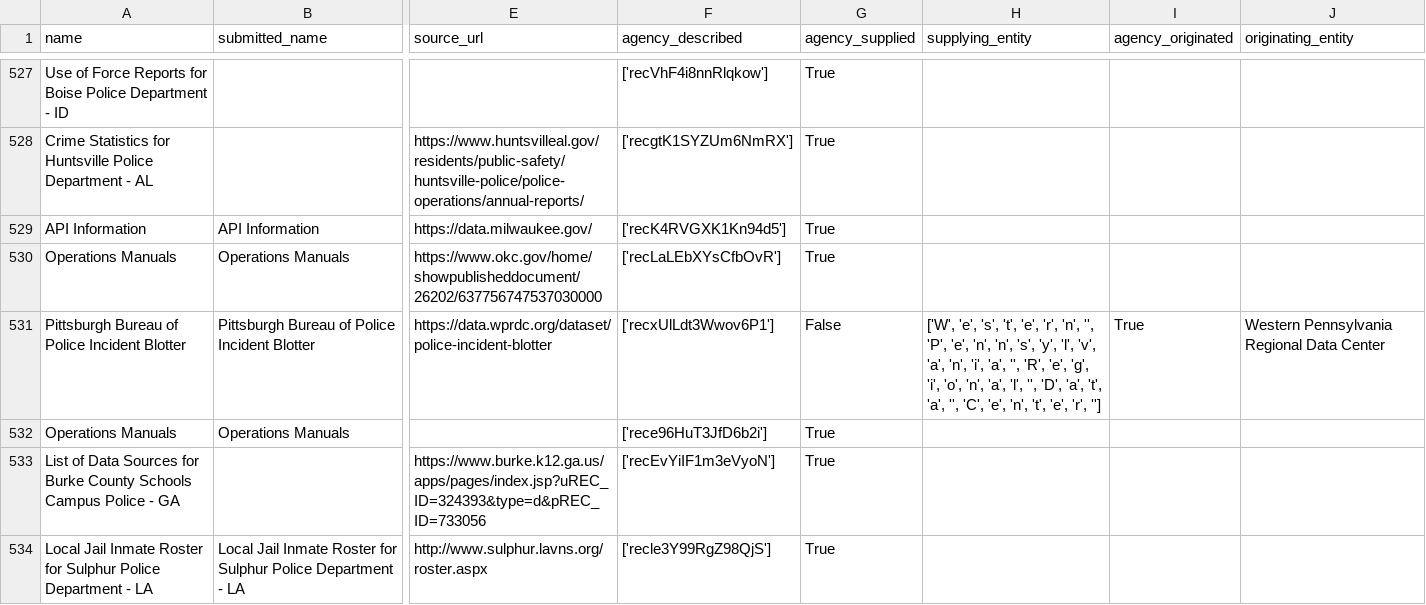
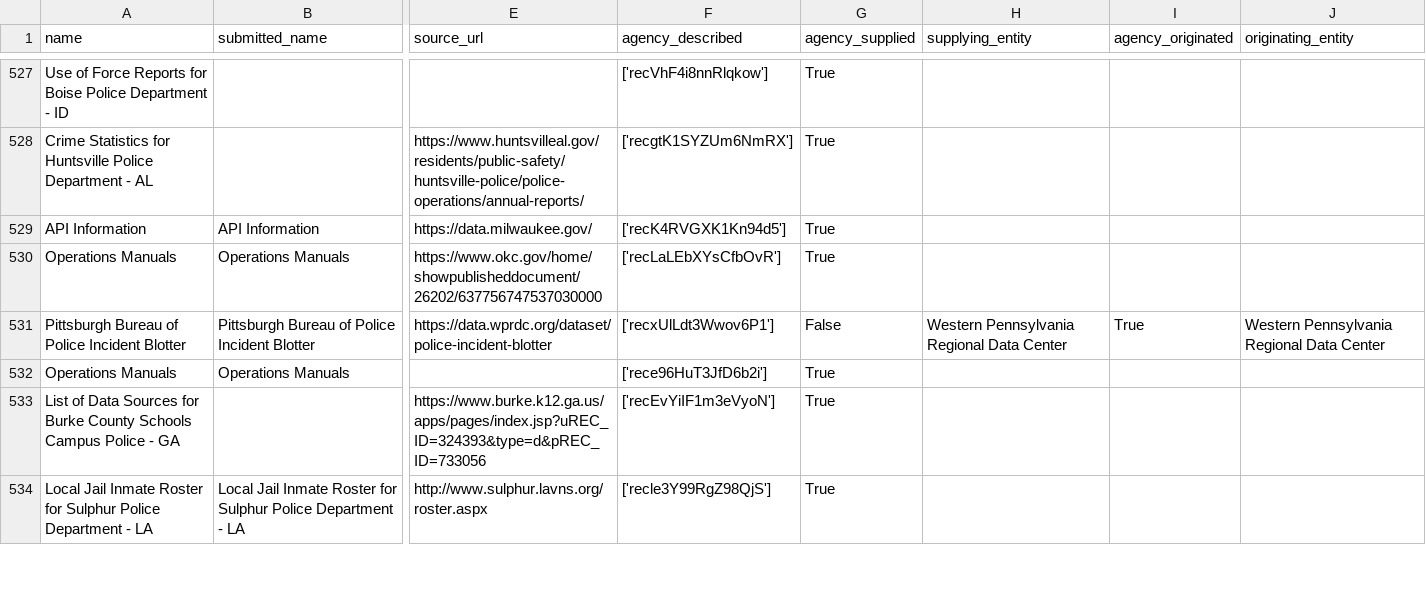
Before and after one commit to Police-Data-Accessibility-Project/data-sources-mirror, a CSV file: csv/data_sources.csv, drawn as a sheet; only a part is shown, gaps mark what is left out; the diff covers the shown part only; the diff names each change by its address in the sheet, - before the commit and + after, or states it on an @@ line.

```diff
--- a/csv/data_sources.csv
+++ b/csv/data_sources.csv
-H531 (supplying_entity): ['W', 'e', 's', 't', 'e', 'r', 'n', '', 'P', 'e', 'n', 'n', 's', 'y', 'l', 'v', 'a', 'n', 'i', 'a', '', 'R', 'e', 'g', 'i', 'o', 'n', 'a', 'l', '', 'D', 'a', 't', 'a', '', 'C', 'e', 'n', 't', 'e', 'r', '']
+H531 (supplying_entity): Western Pennsylvania Regional Data Center
```
Also changed, not shown: 22 edited cells elsewhere in this file.
